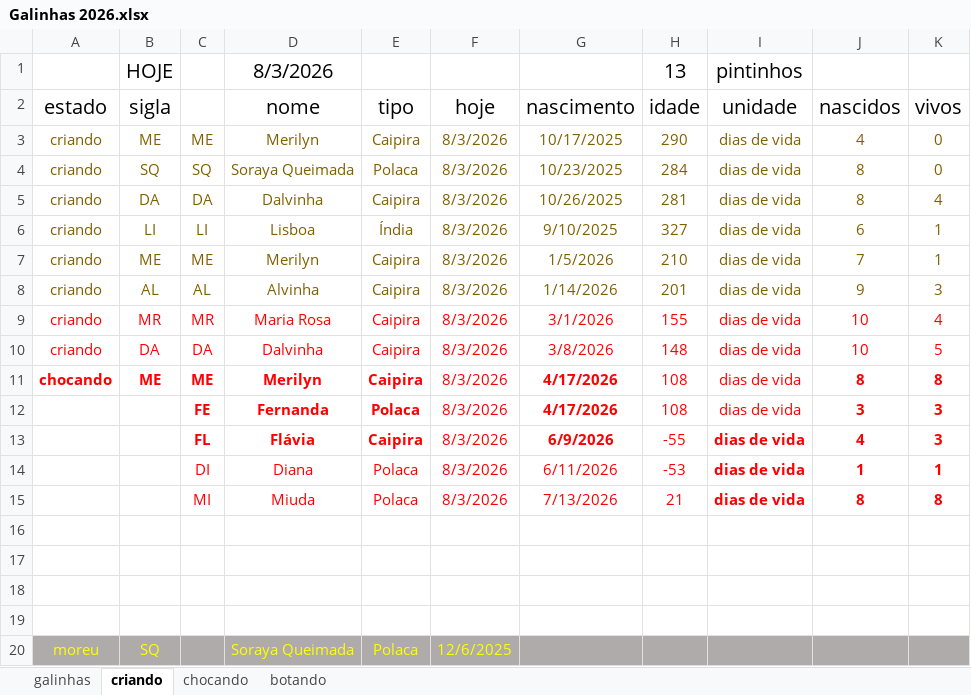
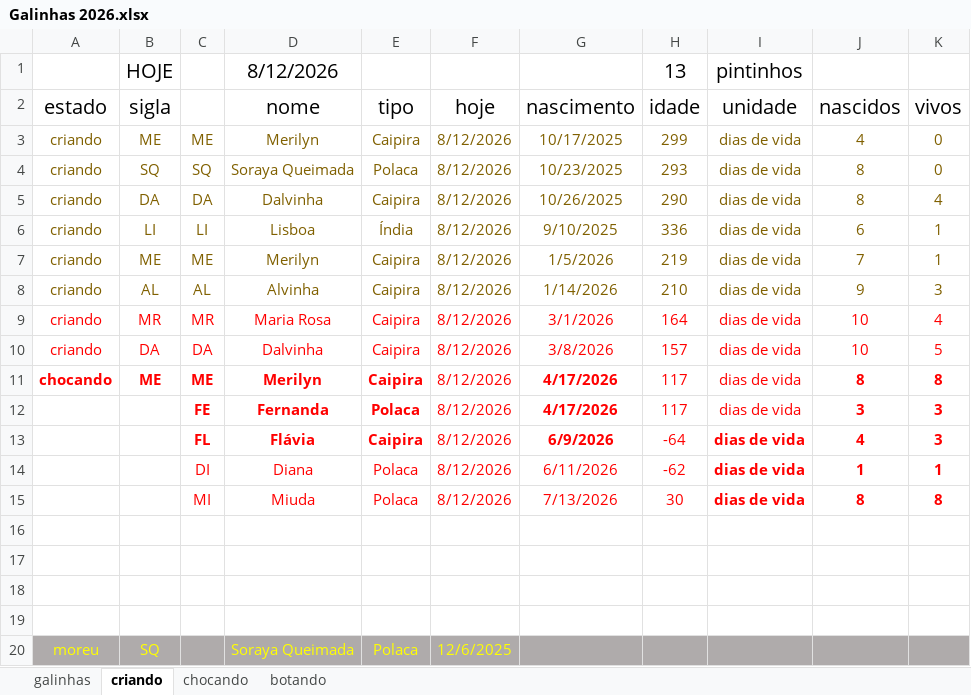
Before and after one commit to HumbertoEliaSoares01/BichosDeCasa, an Excel workbook: Galinhas/Galinhas 2026.xlsx, sheet criando, drawn as a sheet; only a part is shown; values as stored, in another font and other column widths than the file's, no borders; the diff names each change by its address in the sheet, - before the commit and + after, or states it on an @@ line.

```diff
--- a/Galinhas/Galinhas 2026.xlsx (sheet criando)
+++ b/Galinhas/Galinhas 2026.xlsx (sheet criando)
-D1 (nome): 8/3/2026
+D1 (nome): 8/12/2026
-F3:F15 (hoje): 8/3/2026
+F3:F15 (hoje): 8/12/2026
-H3 (idade): 290
+H3 (idade): 299
-H4 (idade): 284
+H4 (idade): 293
-H5 (idade): 281
+H5 (idade): 290
-H6 (idade): 327
+H6 (idade): 336
-H7 (idade): 210
+H7 (idade): 219
-H8 (idade): 201
+H8 (idade): 210
-H9 (idade): 155
+H9 (idade): 164
-H10 (idade): 148
+H10 (idade): 157
-H11:H12 (idade): 108
+H11:H12 (idade): 117
-H13 (idade): -55
+H13 (idade): -64
-H14 (idade): -53
+H14 (idade): -62
-H15 (idade): 21
+H15 (idade): 30
```
Also changed, not shown: sheet galinhas, sheet chocando, sheet botando.
